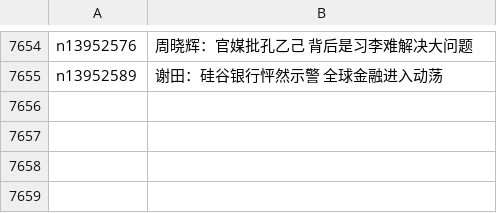
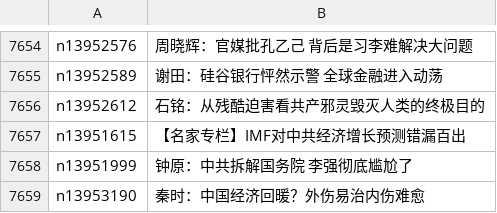
Before and after one commit to epic-marker/epoch-comment, a CSV file: indexes/nsc1025.csv, drawn as a sheet; only a part is shown, gaps mark what is left out; the diff names each change by its address in the sheet, - before the commit and + after, or states it on an @@ line.

```diff
--- a/indexes/nsc1025.csv
+++ b/indexes/nsc1025.csv
+row 7656: n13952612 | 石铭：从残酷迫害看共产邪灵毁灭人类的终极目的
+row 7657: n13951615 | 【名家专栏】IMF对中共经济增长预测错漏百出
+row 7658: n13951999 | 钟原：中共拆解国务院 李强彻底尴尬了
+row 7659: n13953190 | 秦时：中国经济回暖？外伤易治内伤难愈
```
Also changed, not shown: indexes/nsc1028.csv, indexes/nsc993.csv, 17 other files.
